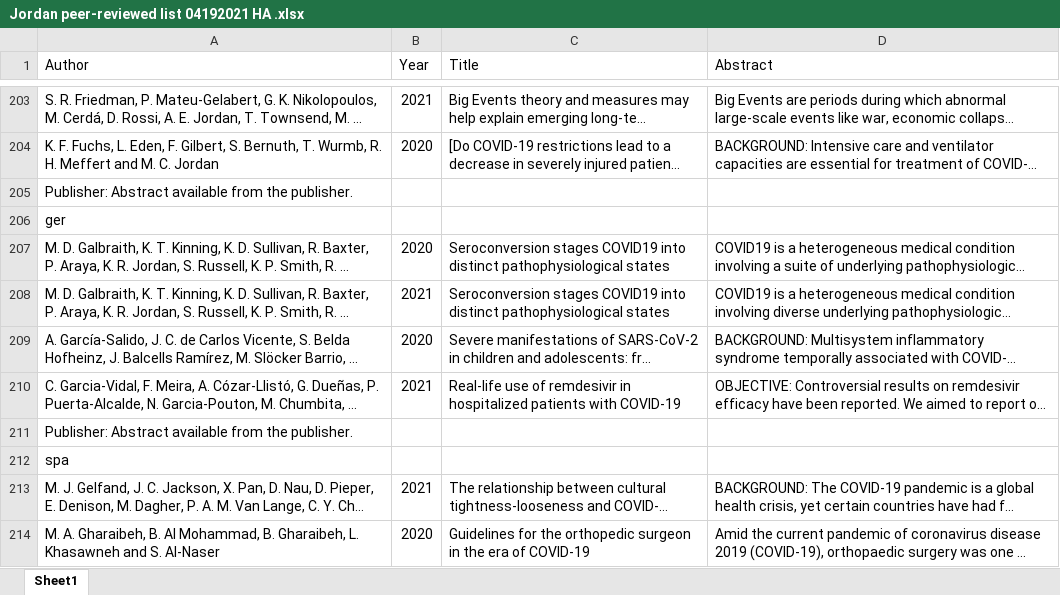
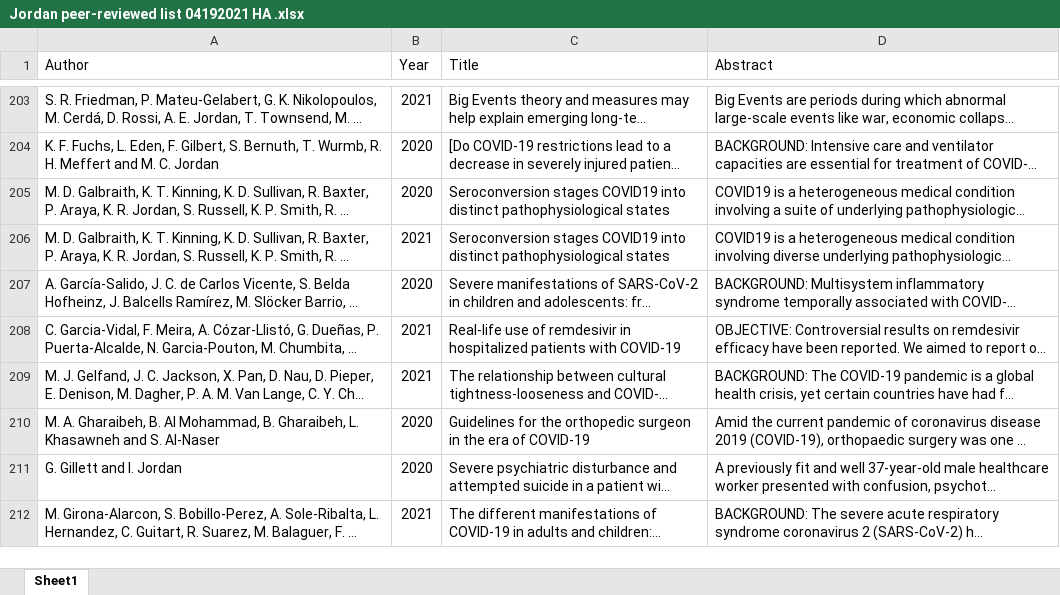
Before and after one commit to Haalibrahim/Course, an Excel workbook: lit review data/Jordan peer-reviewed list 04192021 HA .xlsx, sheet Sheet1, drawn as a sheet; only a part is shown, gaps mark what is left out; the shorter side is filled out with more unchanged rows; long unchanged cells end in …; values as stored, in another font and other column widths than the file's, no borders; table styles not drawn; the diff names each change by its address in the sheet, - before the commit and + after, or states it on an @@ line.

```diff
--- a/lit review data/Jordan peer-reviewed list 04192021 HA .xlsx (sheet Sheet1)
+++ b/lit review data/Jordan peer-reviewed list 04192021 HA .xlsx (sheet Sheet1)
-row 205: Publisher: Abstract available from the publisher.
-row 206: ger
-row 211: Publisher: Abstract available from the publisher.
-row 212: spa
```
Also changed, not shown: lit review data/Abstracts1.xlsx.
